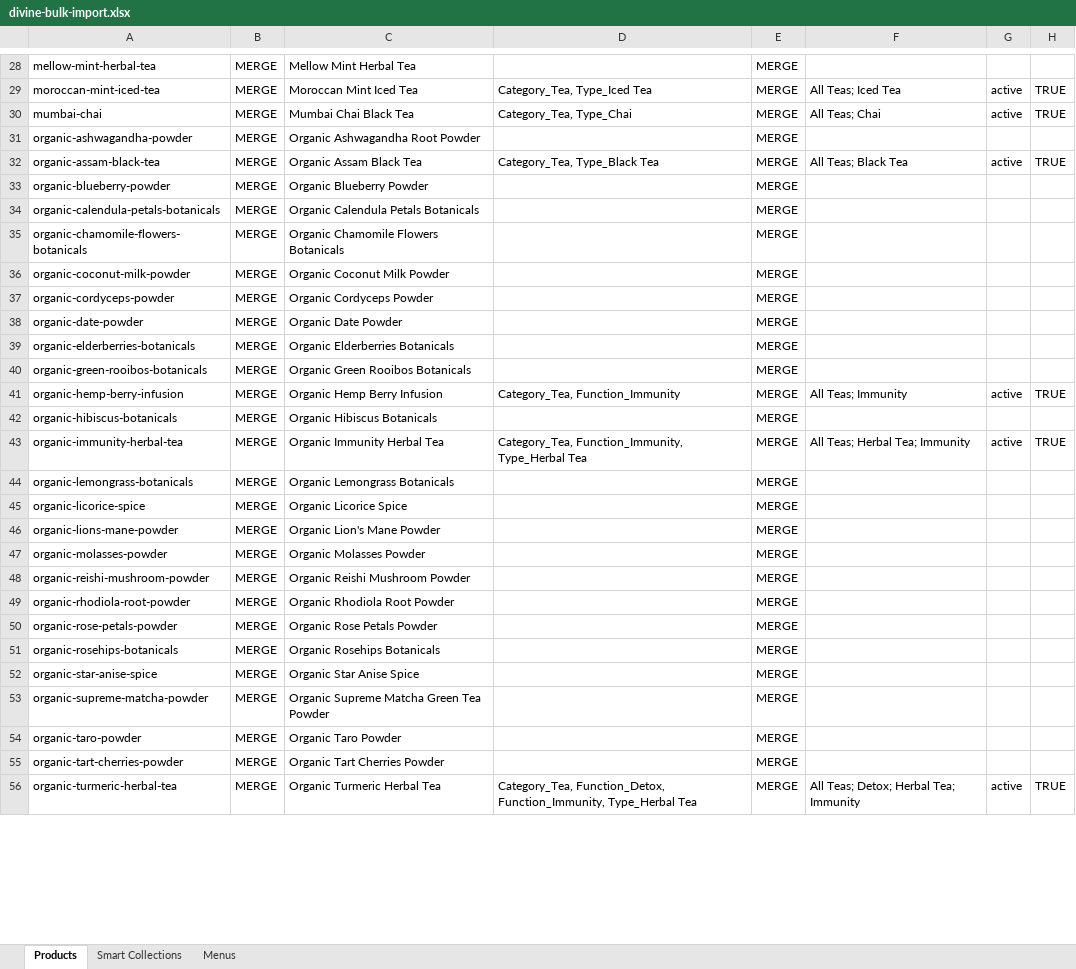
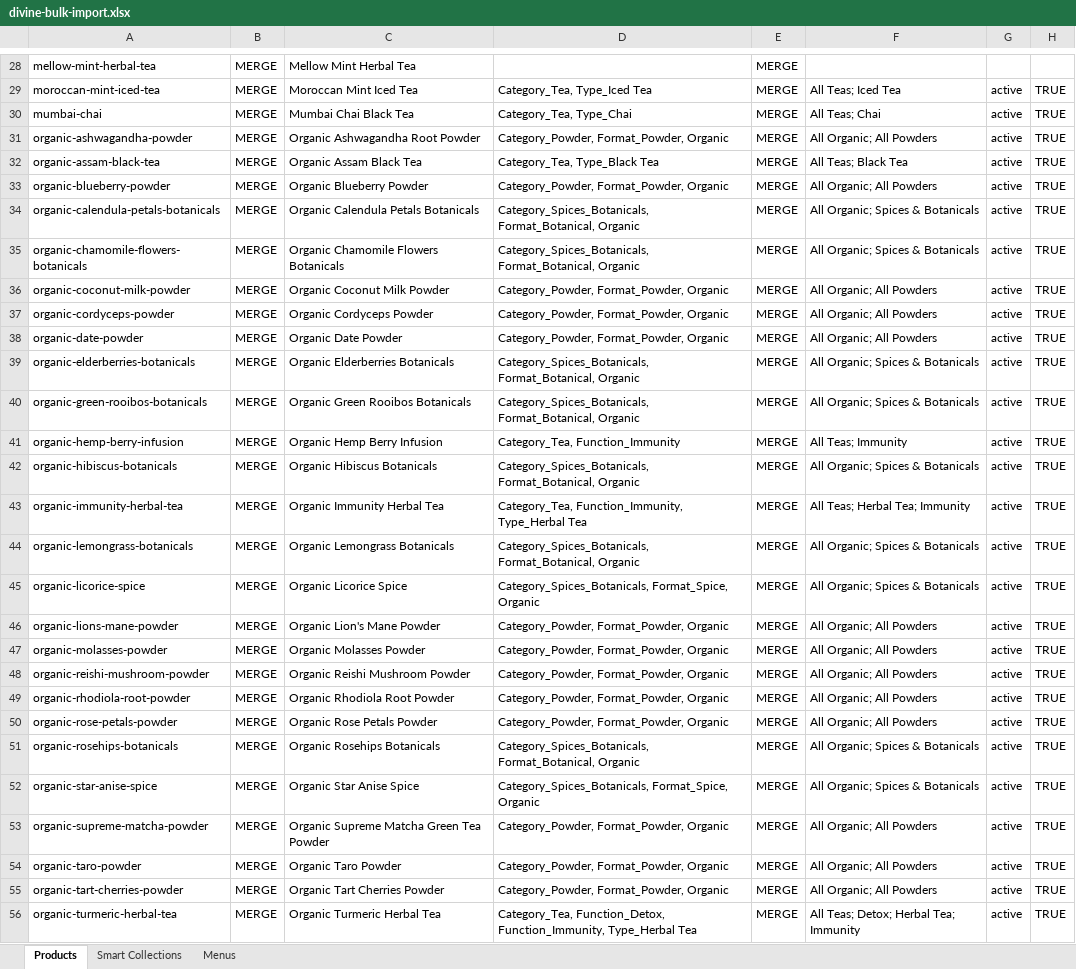
Before and after one commit to TimKDM/Divine-ingredients-theme-file, an Excel workbook: matrixify/divine-bulk-import.xlsx, sheet Products, drawn as a sheet; only a part is shown, gaps mark what is left out; values as stored, in another font and other column widths than the file's, no borders; the diff covers the shown part only; the diff names each change by its address in the sheet, - before the commit and + after, or states it on an @@ line.

```diff
--- a/matrixify/divine-bulk-import.xlsx (sheet Products)
+++ b/matrixify/divine-bulk-import.xlsx (sheet Products)
-D31: (empty)
+D31: Category_Powder, Format_Powder, Organic
-F31: (empty)
+F31: All Organic; All Powders
-G31: (empty)
+G31: active
-H31: (empty)
+H31: TRUE
-D33: (empty)
+D33: Category_Powder, Format_Powder, Organic
-F33: (empty)
+F33: All Organic; All Powders
-G33:G40: (empty)
+G33:G40: active
-H33:H40: (empty)
+H33:H40: TRUE
-D34:D35: (empty)
+D34:D35: Category_Spices_Botanicals, Format_Botanical, Organic
-F34:F35: (empty)
+F34:F35: All Organic; Spices & Botanicals
-D36:D38: (empty)
+D36:D38: Category_Powder, Format_Powder, Organic
-F36:F38: (empty)
+F36:F38: All Organic; All Powders
-D39:D40: (empty)
+D39:D40: Category_Spices_Botanicals, Format_Botanical, Organic
-F39:F40: (empty)
+F39:F40: All Organic; Spices & Botanicals
-D42: (empty)
+D42: Category_Spices_Botanicals, Format_Botanical, Organic
-F42: (empty)
+F42: All Organic; Spices & Botanicals
-G42: (empty)
+G42: active
-H42: (empty)
+H42: TRUE
-D44: (empty)
+D44: Category_Spices_Botanicals, Format_Botanical, Organic
-F44:F45: (empty)
+F44:F45: All Organic; Spices & Botanicals
-G44:G55: (empty)
+G44:G55: active
-H44:H55: (empty)
+H44:H55: TRUE
-D45: (empty)
+D45: Category_Spices_Botanicals, Format_Spice, Organic
-D46:D50: (empty)
+D46:D50: Category_Powder, Format_Powder, Organic
-F46:F50: (empty)
+F46:F50: All Organic; All Powders
-D51: (empty)
+D51: Category_Spices_Botanicals, Format_Botanical, Organic
-F51:F52: (empty)
+F51:F52: All Organic; Spices & Botanicals
-D52: (empty)
+D52: Category_Spices_Botanicals, Format_Spice, Organic
-D53:D55: (empty)
+D53:D55: Category_Powder, Format_Powder, Organic
-F53:F55: (empty)
+F53:F55: All Organic; All Powders
```
Also changed, not shown: 24 edited cells elsewhere in this sheet, sheet Menus, sheet Smart Collections, 4 other files.
